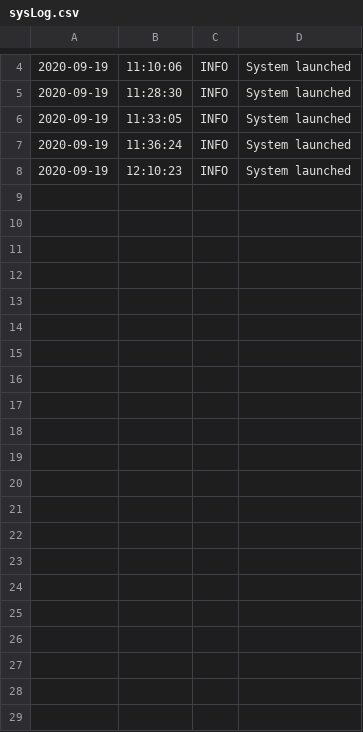
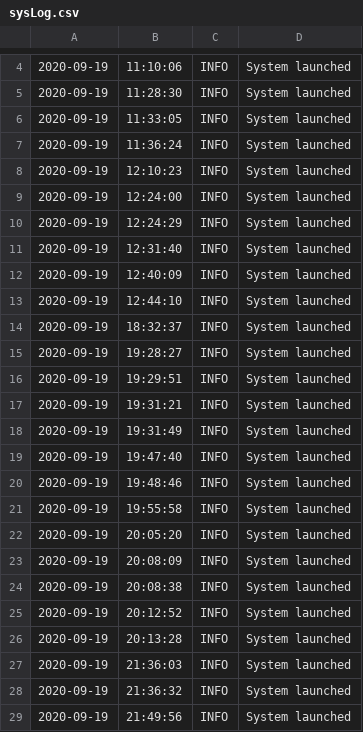
Before and after one commit to MarkGaskin/GreenhouseMonitor, a CSV file: sysLog.csv, drawn as a sheet; only a part is shown, gaps mark what is left out; the diff names each change by its address in the sheet, - before the commit and + after, or states it on an @@ line.

```diff
--- a/sysLog.csv
+++ b/sysLog.csv
+row 9: 2020-09-19 | 12:24:00 | INFO | System launched
+row 10: 2020-09-19 | 12:24:29 | INFO | System launched
+row 11: 2020-09-19 | 12:31:40 | INFO | System launched
+row 12: 2020-09-19 | 12:40:09 | INFO | System launched
+row 13: 2020-09-19 | 12:44:10 | INFO | System launched
+row 14: 2020-09-19 | 18:32:37 | INFO | System launched
+row 15: 2020-09-19 | 19:28:27 | INFO | System launched
+row 16: 2020-09-19 | 19:29:51 | INFO | System launched
+row 17: 2020-09-19 | 19:31:21 | INFO | System launched
+row 18: 2020-09-19 | 19:31:49 | INFO | System launched
+row 19: 2020-09-19 | 19:47:40 | INFO | System launched
+row 20: 2020-09-19 | 19:48:46 | INFO | System launched
+row 21: 2020-09-19 | 19:55:58 | INFO | System launched
+row 22: 2020-09-19 | 20:05:20 | INFO | System launched
+row 23: 2020-09-19 | 20:08:09 | INFO | System launched
+row 24: 2020-09-19 | 20:08:38 | INFO | System launched
+row 25: 2020-09-19 | 20:12:52 | INFO | System launched
+row 26: 2020-09-19 | 20:13:28 | INFO | System launched
+row 27: 2020-09-19 | 21:36:03 | INFO | System launched
+row 28: 2020-09-19 | 21:36:32 | INFO | System launched
+row 29: 2020-09-19 | 21:49:56 | INFO | System launched
```
Also changed, not shown: dataLog.csv, 14 other files.
